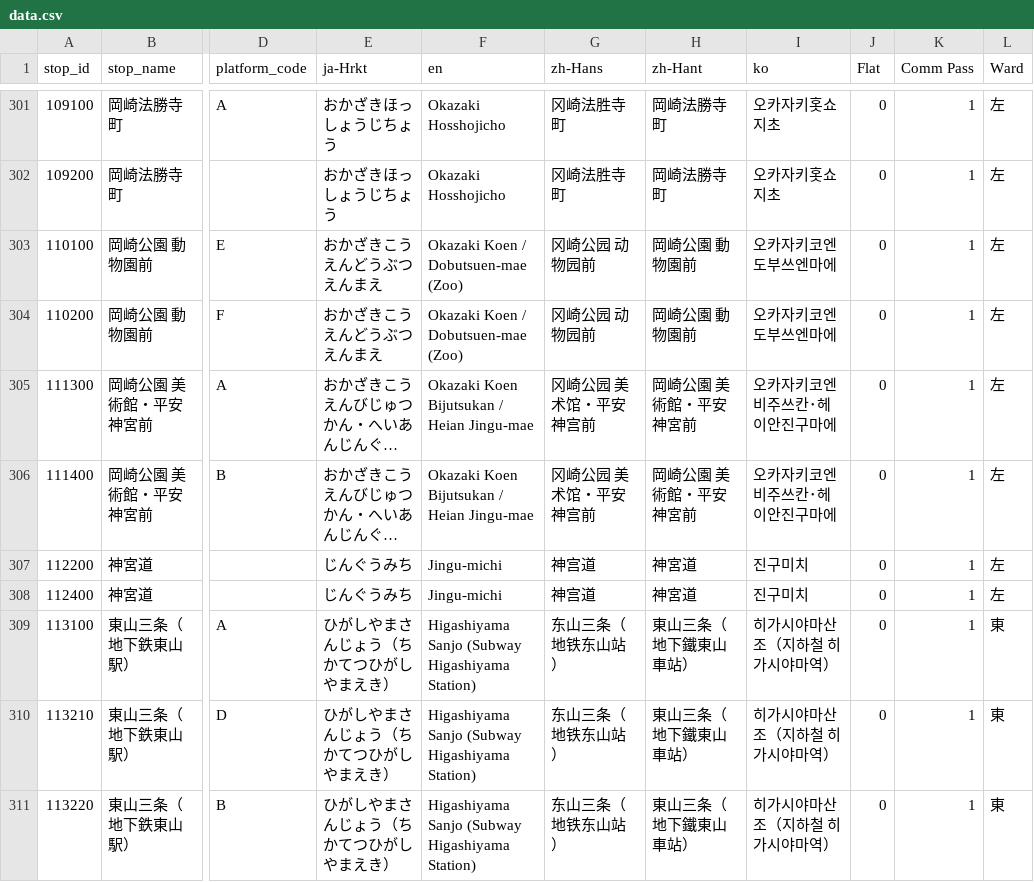
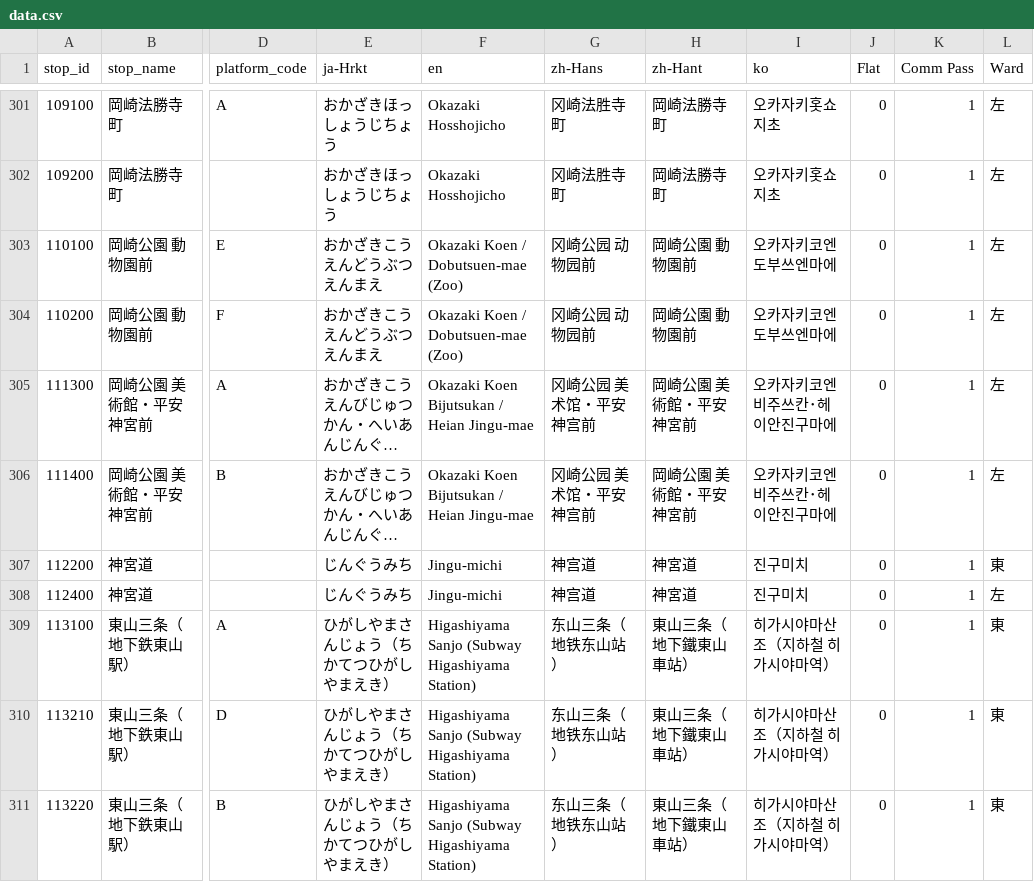
Before and after one commit to Torarou/gtfs-bus, a CSV file: data.csv, drawn as a sheet; only a part is shown, gaps mark what is left out; long unchanged cells end in …; the diff names each change by its address in the sheet, - before the commit and + after, or states it on an @@ line.

Commit message:
Update data.csv

```diff
--- a/data.csv
+++ b/data.csv
-L307 (Ward): 左
+L307 (Ward): 東
```
